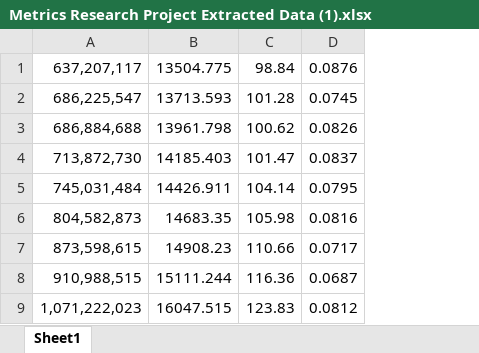
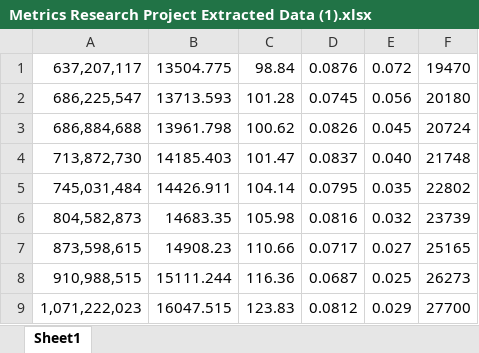
Before and after one commit to dramirez37/research, an Excel workbook: Regression/Metrics Research Project Extracted Data (1).xlsx, sheet Sheet1, drawn as a sheet; only a part is shown; values as stored, in another font and other column widths than the file's, no borders; the diff names each change by its address in the sheet, - before the commit and + after, or states it on an @@ line.

```diff
--- a/Regression/Metrics Research Project Extracted Data (1).xlsx (sheet Sheet1)
+++ b/Regression/Metrics Research Project Extracted Data (1).xlsx (sheet Sheet1)
+column E, rows 1-9: 0.072 | 0.056 | 0.045 | 0.040 | 0.035 | 0.032 | 0.027 | 0.025 | 0.029
+column F, rows 1-9: 19470 | 20180 | 20724 | 21748 | 22802 | 23739 | 25165 | 26273 | 27700
```
Also changed, not shown: 1 other file.
